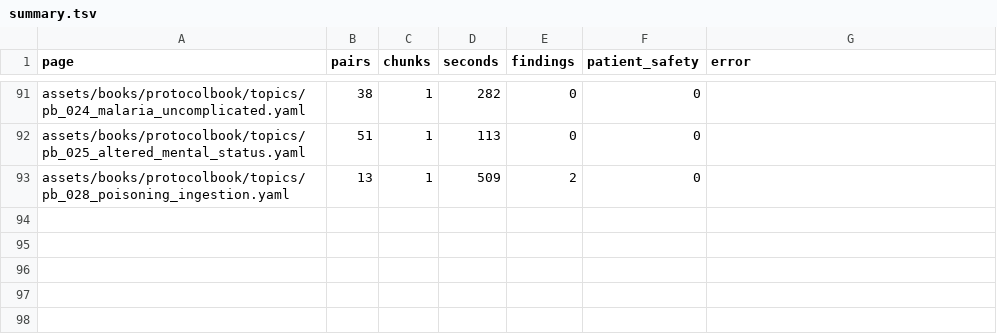
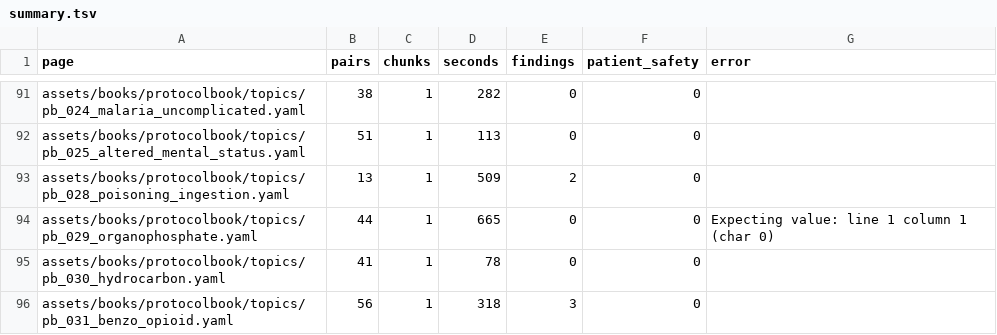
Before and after one commit to fhir-fli/orbweaver, a TSV file: tool/l10n/second_read/summary.tsv, drawn as a sheet; only a part is shown, gaps mark what is left out; the diff names each change by its address in the sheet, - before the commit and + after, or states it on an @@ line.

```diff
--- a/tool/l10n/second_read/summary.tsv
+++ b/tool/l10n/second_read/summary.tsv
+row 94: assets/books/protocolbook/topics/pb_029_organophosphate.yaml | 44 | 1 | 665 | 0 | 0 | Expecting value: line 1 column 1 (char 0)
+row 95: assets/books/protocolbook/topics/pb_030_hydrocarbon.yaml | 41 | 1 | 78 | 0 | 0
+row 96: assets/books/protocolbook/topics/pb_031_benzo_opioid.yaml | 56 | 1 | 318 | 3 | 0
```
Also changed, not shown: 4 other files.
